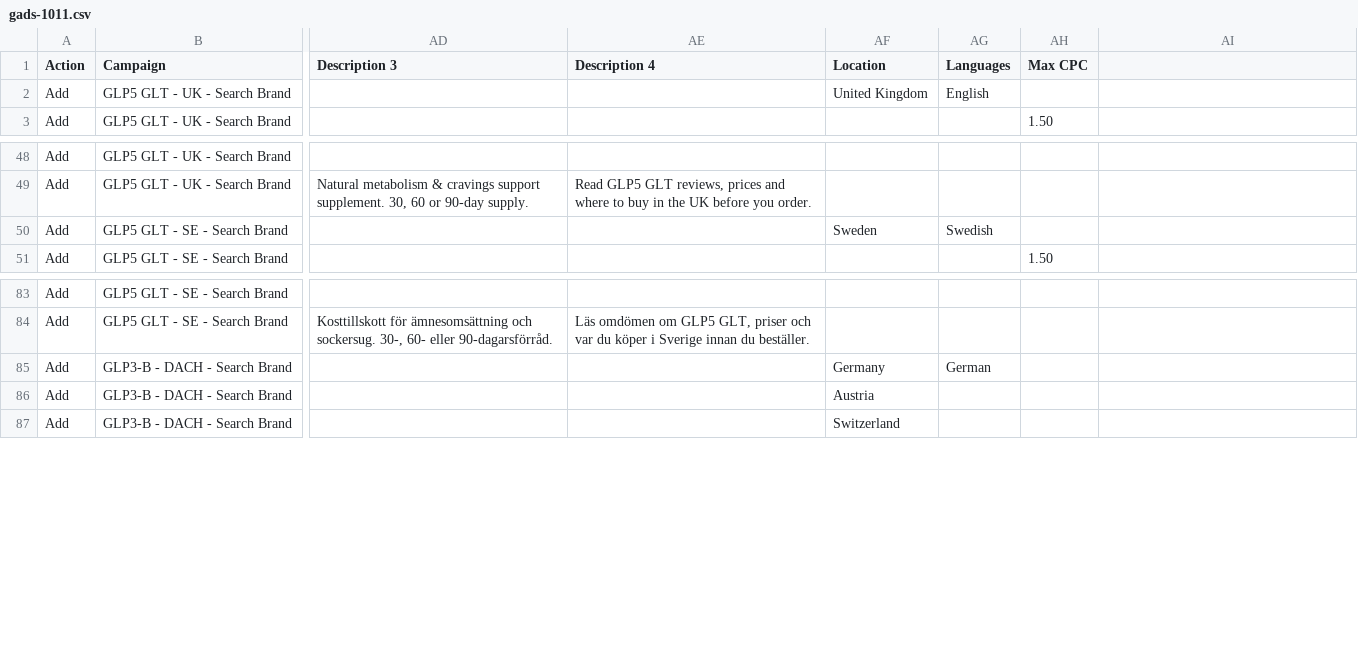
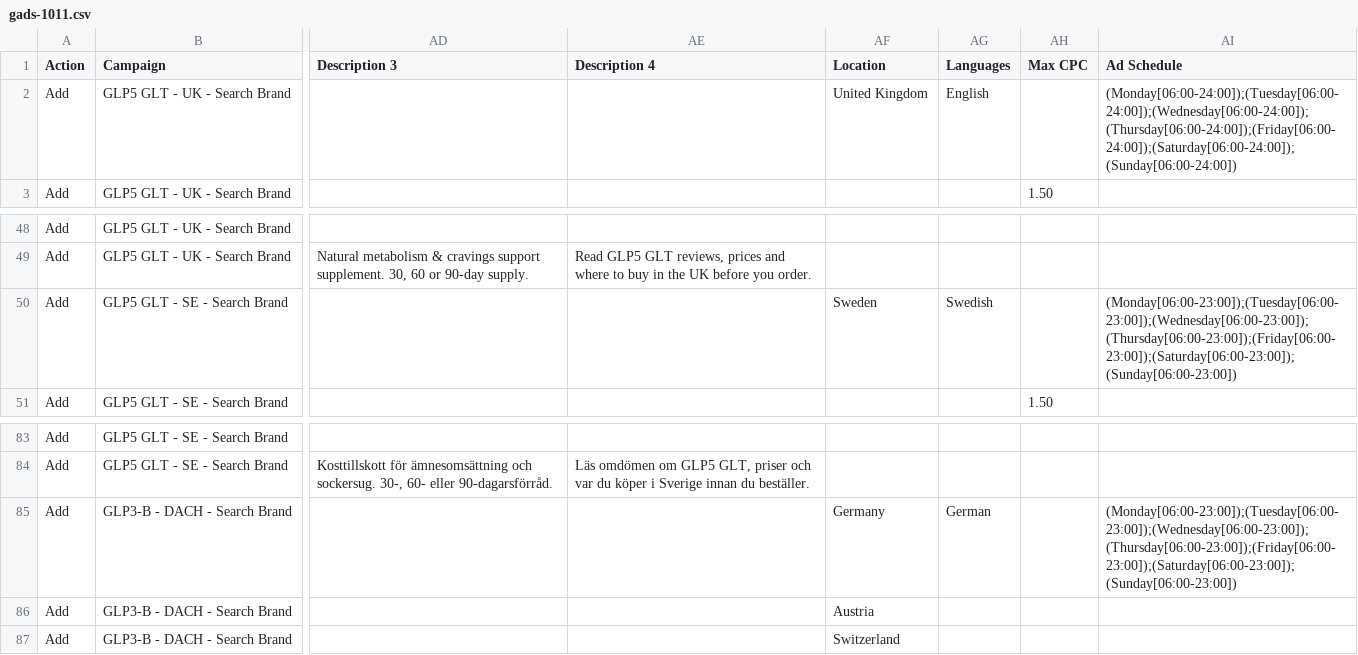
Before and after one commit to marciagreer6509/va-posts, a CSV file: gads-1011/gads-1011.csv, drawn as a sheet; only a part is shown, gaps mark what is left out; the diff names each change by its address in the sheet, - before the commit and + after, or states it on an @@ line.

Commit message:
ad schedule

```diff
--- a/gads-1011/gads-1011.csv
+++ b/gads-1011/gads-1011.csv
-AI1: (empty)
+AI1: Ad Schedule
-AI2 (Ad Schedule): (empty)
+AI2 (Ad Schedule): (Monday[06:00-24:00]);(Tuesday[06:00-24:00]);(Wednesday[06:00-24:00]);(Thursday[06:00-24:00]);(Friday[06:00-24:00]);(Saturday[06:00-24:00]);(Sunday[06:00-24:00])
-AI50 (Ad Schedule): (empty)
+AI50 (Ad Schedule): (Monday[06:00-23:00]);(Tuesday[06:00-23:00]);(Wednesday[06:00-23:00]);(Thursday[06:00-23:00]);(Friday[06:00-23:00]);(Saturday[06:00-23:00]);(Sunday[06:00-23:00])
-AI85 (Ad Schedule): (empty)
+AI85 (Ad Schedule): (Monday[06:00-23:00]);(Tuesday[06:00-23:00]);(Wednesday[06:00-23:00]);(Thursday[06:00-23:00]);(Friday[06:00-23:00]);(Saturday[06:00-23:00]);(Sunday[06:00-23:00])
```
